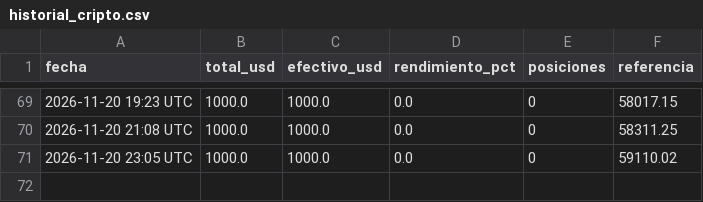
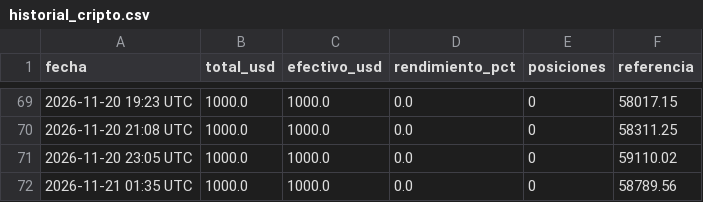
Before and after one commit to jonyhc97/bot-inversiones, a CSV file: datos/historial_cripto.csv, drawn as a sheet; only a part is shown, gaps mark what is left out; the diff names each change by its address in the sheet, - before the commit and + after, or states it on an @@ line.

```diff
--- a/datos/historial_cripto.csv
+++ b/datos/historial_cripto.csv
+row 72: 2026-11-21 01:35 UTC | 1000.0 | 1000.0 | 0.0 | 0 | 58789.56
```
Also changed, not shown: datos/historial_acciones.csv, datos/historial_polymarket.csv, 2 other files.
